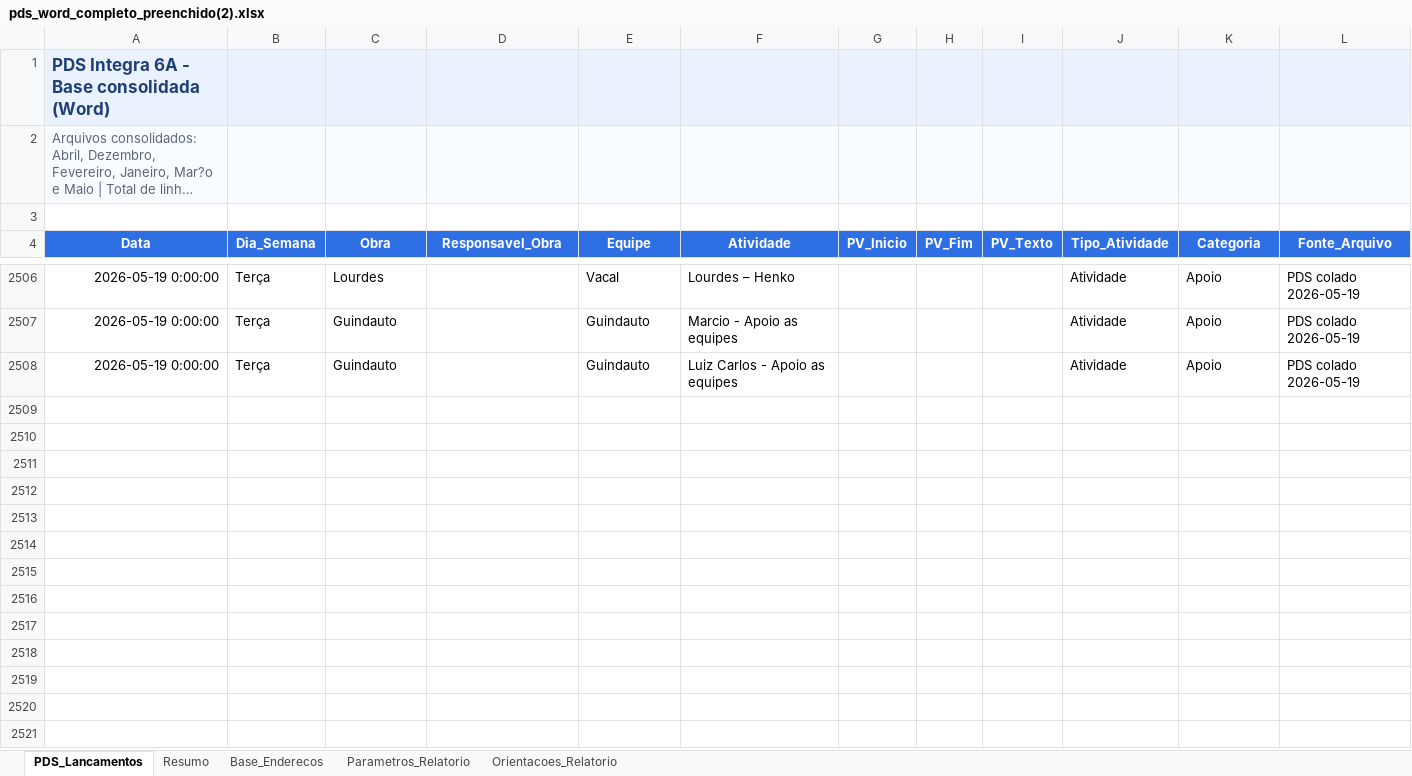
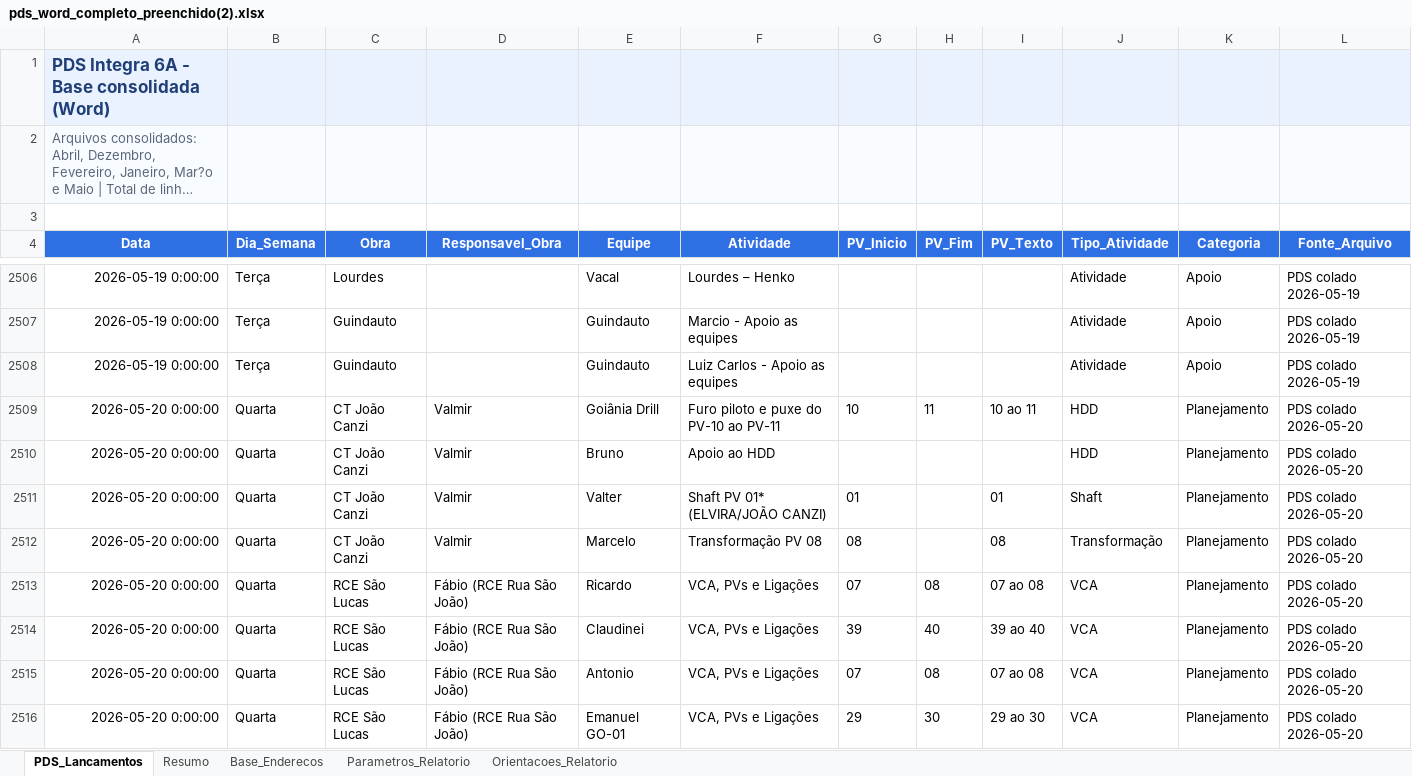
Before and after one commit to integra6a-star/dashboard-obras, an Excel workbook: docs/pds_word_completo_preenchido(2).xlsx, sheet PDS_Lancamentos, drawn as a sheet; only a part is shown, gaps mark what is left out; long unchanged cells end in …; values as stored, in another font and other column widths than the file's, no borders; rows hold the shown columns only; the diff covers the shown part only; the diff names each change by its address in the sheet, - before the commit and + after, or states it on an @@ line.

```diff
--- a/docs/pds_word_completo_preenchido(2).xlsx (sheet PDS_Lancamentos)
+++ b/docs/pds_word_completo_preenchido(2).xlsx (sheet PDS_Lancamentos)
+row 2509: 2026-05-20 0:00:00 | Quarta | CT João Canzi | Valmir | Goiânia Drill | Furo piloto e puxe do PV-10 ao PV-11 | 10 | 11 | 10 ao 11 | HDD | Planejamento | PDS colado 2026-05-20
+row 2510: 2026-05-20 0:00:00 | Quarta | CT João Canzi | Valmir | Bruno | Apoio ao HDD |  |  |  | HDD | Planejamento | PDS colado 2026-05-20
+row 2511: 2026-05-20 0:00:00 | Quarta | CT João Canzi | Valmir | Valter | Shaft PV 01* (ELVIRA/JOÃO CANZI) | 01 |  | 01 | Shaft | Planejamento | PDS colado 2026-05-20
+row 2512: 2026-05-20 0:00:00 | Quarta | CT João Canzi | Valmir | Marcelo | Transformação PV 08 | 08 |  | 08 | Transformação | Planejamento | PDS colado 2026-05-20
+row 2513: 2026-05-20 0:00:00 | Quarta | RCE São Lucas | Fábio (RCE Rua São João) | Ricardo | VCA, PVs e Ligações | 07 | 08 | 07 ao 08 | VCA | Planejamento | PDS colado 2026-05-20
+row 2514: 2026-05-20 0:00:00 | Quarta | RCE São Lucas | Fábio (RCE Rua São João) | Claudinei | VCA, PVs e Ligações | 39 | 40 | 39 ao 40 | VCA | Planejamento | PDS colado 2026-05-20
+row 2515: 2026-05-20 0:00:00 | Quarta | RCE São Lucas | Fábio (RCE Rua São João) | Antonio | VCA, PVs e Ligações | 07 | 08 | 07 ao 08 | VCA | Planejamento | PDS colado 2026-05-20
+row 2516: 2026-05-20 0:00:00 | Quarta | RCE São Lucas | Fábio (RCE Rua São João) | Emanuel GO-01 | VCA, PVs e Ligações | 29 | 30 | 29 ao 30 | VCA | Planejamento | PDS colado 2026-05-20
```
Also changed, not shown: 15 added rows elsewhere in this sheet, docs/planilha_base_mapa.xlsx, pds_word_completo_preenchido(2).xlsx, 35 other files.
